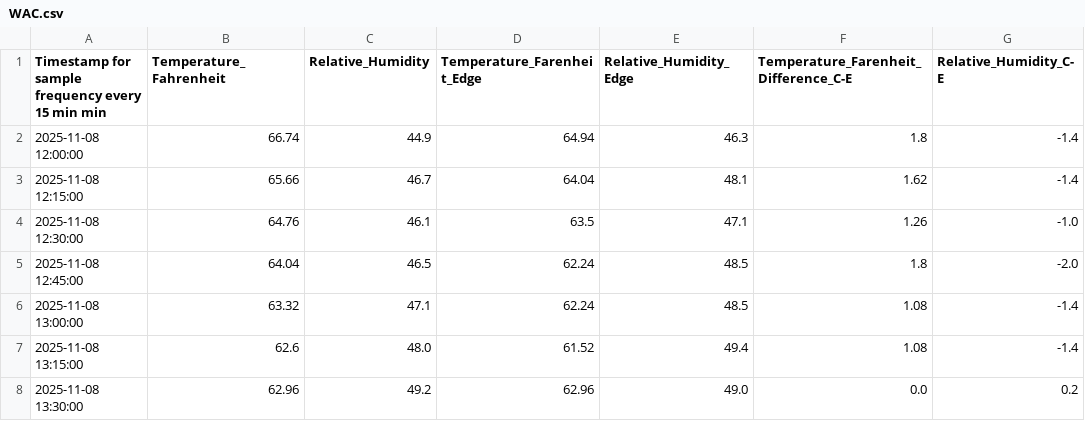
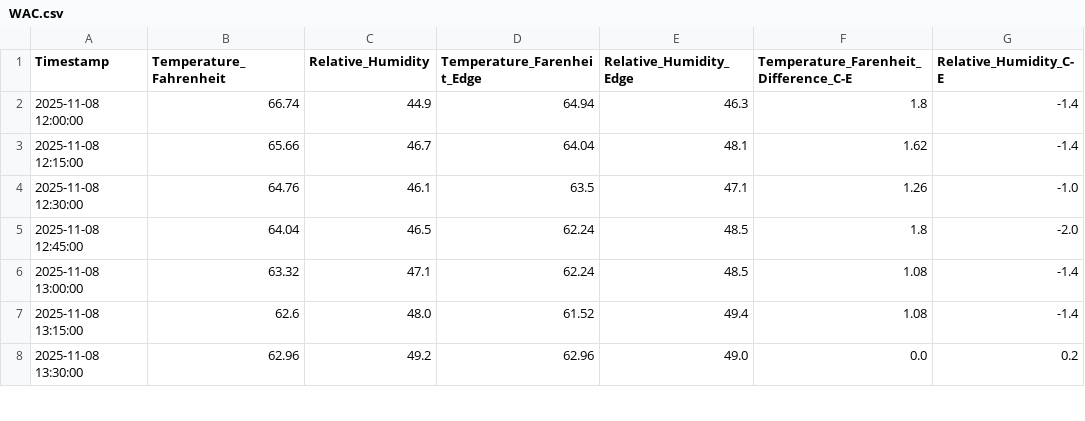
Before and after one commit to Victorthetoost/VIP-beekeps, a CSV file: data/Beehives_consolodated/WAC.csv, drawn as a sheet; only a part is shown; the diff names each change by its address in the sheet, - before the commit and + after, or states it on an @@ line.

```diff
--- a/data/Beehives_consolodated/WAC.csv
+++ b/data/Beehives_consolodated/WAC.csv
-A1: Timestamp for sample frequency every 15 min min
+A1: Timestamp
```
Also changed, not shown: data/Beehives_consolodated/WAE.csv, data/Beehives_consolodated/WBC.csv, 36 other files.
